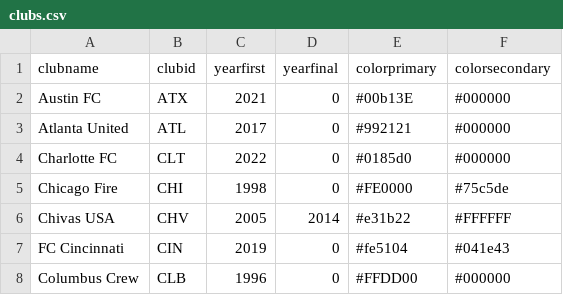
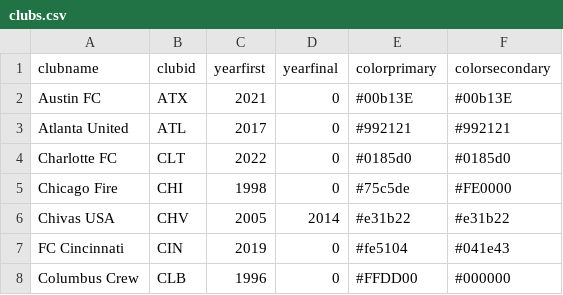
Before and after one commit to braydenweigel/mls-salaries, a CSV file: database/data/teamData/clubs.csv, drawn as a sheet; only a part is shown; the diff covers the shown part only.

```diff
--- a/database/data/teamData/clubs.csv
+++ b/database/data/teamData/clubs.csv
@@ -1,7 +1,7 @@
 clubname,clubid,yearfirst,yearfinal,colorprimary,colorsecondary
-Austin FC,ATX,2021,0,#00b13E,#000000
-Atlanta United,ATL,2017,0,#992121,#000000
-Charlotte FC,CLT,2022,0,#0185d0,#000000
-Chicago Fire,CHI,1998,0,#FE0000,#75c5de
-Chivas USA,CHV,2005,2014,#e31b22,#FFFFFF
+Austin FC,ATX,2021,0,#00b13E,#00b13E
+Atlanta United,ATL,2017,0,#992121,#992121
+Charlotte FC,CLT,2022,0,#0185d0,#0185d0
+Chicago Fire,CHI,1998,0,#75c5de,#FE0000
+Chivas USA,CHV,2005,2014,#e31b22,#e31b22
 FC Cincinnati,CIN,2019,0,#fe5104,#041e43
```
Also changed, not shown: 23 edited cells elsewhere in this file, 16 other files.
